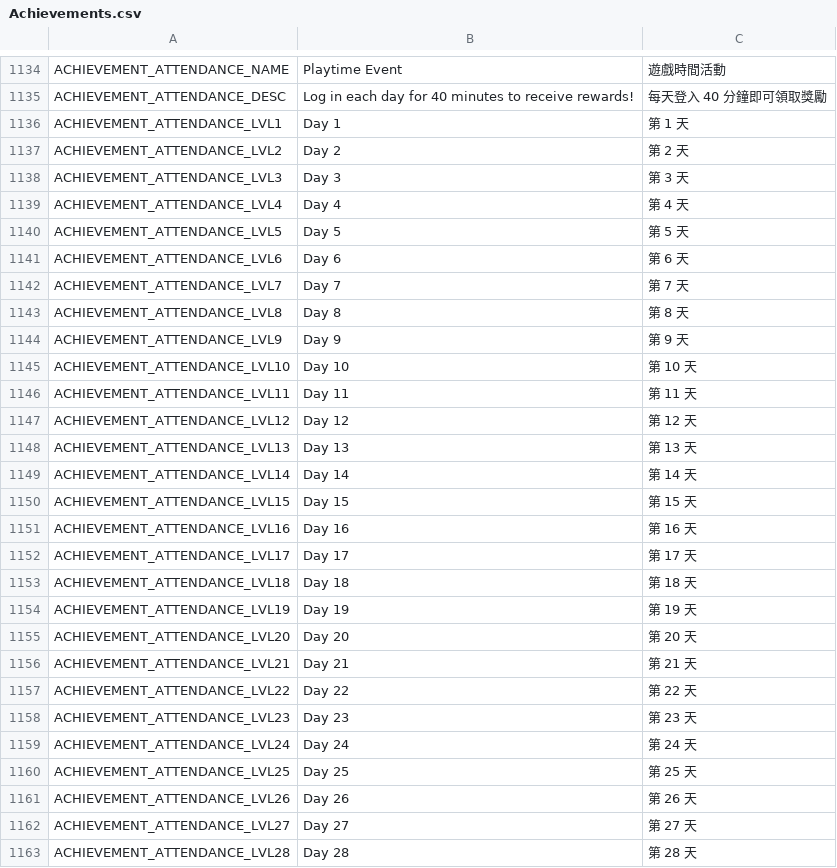
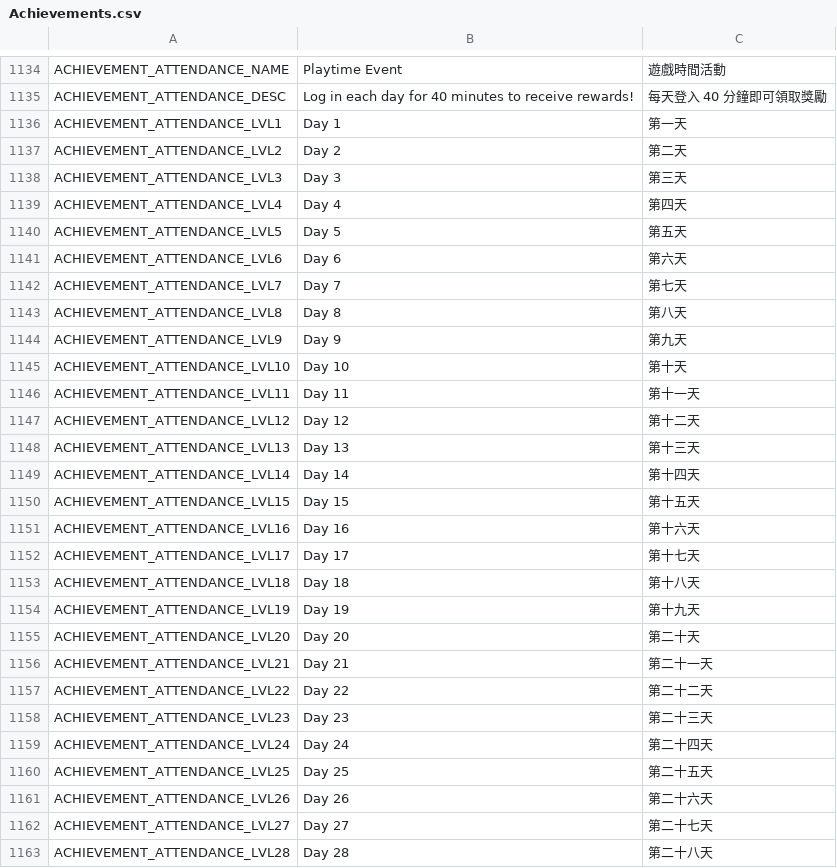
Before and after one commit to Gala-Lab/Flyff-Universe-Translations, a CSV file: Traditional_Chinese/Achievements.csv, drawn as a sheet; only a part is shown, gaps mark what is left out; the diff covers the shown part only.

Commit message:
Normalize Traditional Chinese ordinal numbers

```diff
--- a/Traditional_Chinese/Achievements.csv
+++ b/Traditional_Chinese/Achievements.csv
@@ -1135,29 +1135,29 @@ ACHIEVEMENT_ATTENDANCE_NAME,Playtime Event,遊戲時間活動
 ACHIEVEMENT_ATTENDANCE_DESC,Log in each day for 40 minutes to receive rewards!,每天登入 40 分鐘即可領取獎勵
-ACHIEVEMENT_ATTENDANCE_LVL1,Day 1,第 1 天
-ACHIEVEMENT_ATTENDANCE_LVL2,Day 2,第 2 天
-ACHIEVEMENT_ATTENDANCE_LVL3,Day 3,第 3 天
-ACHIEVEMENT_ATTENDANCE_LVL4,Day 4,第 4 天
-ACHIEVEMENT_ATTENDANCE_LVL5,Day 5,第 5 天
-ACHIEVEMENT_ATTENDANCE_LVL6,Day 6,第 6 天
-ACHIEVEMENT_ATTENDANCE_LVL7,Day 7,第 7 天
-ACHIEVEMENT_ATTENDANCE_LVL8,Day 8,第 8 天
-ACHIEVEMENT_ATTENDANCE_LVL9,Day 9,第 9 天
-ACHIEVEMENT_ATTENDANCE_LVL10,Day 10,第 10 天
-ACHIEVEMENT_ATTENDANCE_LVL11,Day 11,第 11 天
-ACHIEVEMENT_ATTENDANCE_LVL12,Day 12,第 12 天
-ACHIEVEMENT_ATTENDANCE_LVL13,Day 13,第 13 天
-ACHIEVEMENT_ATTENDANCE_LVL14,Day 14,第 14 天
-ACHIEVEMENT_ATTENDANCE_LVL15,Day 15,第 15 天
-ACHIEVEMENT_ATTENDANCE_LVL16,Day 16,第 16 天
-ACHIEVEMENT_ATTENDANCE_LVL17,Day 17,第 17 天
-ACHIEVEMENT_ATTENDANCE_LVL18,Day 18,第 18 天
-ACHIEVEMENT_ATTENDANCE_LVL19,Day 19,第 19 天
-ACHIEVEMENT_ATTENDANCE_LVL20,Day 20,第 20 天
-ACHIEVEMENT_ATTENDANCE_LVL21,Day 21,第 21 天
-ACHIEVEMENT_ATTENDANCE_LVL22,Day 22,第 22 天
-ACHIEVEMENT_ATTENDANCE_LVL23,Day 23,第 23 天
-ACHIEVEMENT_ATTENDANCE_LVL24,Day 24,第 24 天
-ACHIEVEMENT_ATTENDANCE_LVL25,Day 25,第 25 天
-ACHIEVEMENT_ATTENDANCE_LVL26,Day 26,第 26 天
-ACHIEVEMENT_ATTENDANCE_LVL27,Day 27,第 27 天
-ACHIEVEMENT_ATTENDANCE_LVL28,Day 28,第 28 天
+ACHIEVEMENT_ATTENDANCE_LVL1,Day 1,第一天
+ACHIEVEMENT_ATTENDANCE_LVL2,Day 2,第二天
+ACHIEVEMENT_ATTENDANCE_LVL3,Day 3,第三天
+ACHIEVEMENT_ATTENDANCE_LVL4,Day 4,第四天
+ACHIEVEMENT_ATTENDANCE_LVL5,Day 5,第五天
+ACHIEVEMENT_ATTENDANCE_LVL6,Day 6,第六天
+ACHIEVEMENT_ATTENDANCE_LVL7,Day 7,第七天
+ACHIEVEMENT_ATTENDANCE_LVL8,Day 8,第八天
+ACHIEVEMENT_ATTENDANCE_LVL9,Day 9,第九天
+ACHIEVEMENT_ATTENDANCE_LVL10,Day 10,第十天
+ACHIEVEMENT_ATTENDANCE_LVL11,Day 11,第十一天
+ACHIEVEMENT_ATTENDANCE_LVL12,Day 12,第十二天
+ACHIEVEMENT_ATTENDANCE_LVL13,Day 13,第十三天
+ACHIEVEMENT_ATTENDANCE_LVL14,Day 14,第十四天
+ACHIEVEMENT_ATTENDANCE_LVL15,Day 15,第十五天
+ACHIEVEMENT_ATTENDANCE_LVL16,Day 16,第十六天
+ACHIEVEMENT_ATTENDANCE_LVL17,Day 17,第十七天
+ACHIEVEMENT_ATTENDANCE_LVL18,Day 18,第十八天
+ACHIEVEMENT_ATTENDANCE_LVL19,Day 19,第十九天
+ACHIEVEMENT_ATTENDANCE_LVL20,Day 20,第二十天
+ACHIEVEMENT_ATTENDANCE_LVL21,Day 21,第二十一天
+ACHIEVEMENT_ATTENDANCE_LVL22,Day 22,第二十二天
+ACHIEVEMENT_ATTENDANCE_LVL23,Day 23,第二十三天
+ACHIEVEMENT_ATTENDANCE_LVL24,Day 24,第二十四天
+ACHIEVEMENT_ATTENDANCE_LVL25,Day 25,第二十五天
+ACHIEVEMENT_ATTENDANCE_LVL26,Day 26,第二十六天
+ACHIEVEMENT_ATTENDANCE_LVL27,Day 27,第二十七天
+ACHIEVEMENT_ATTENDANCE_LVL28,Day 28,第二十八天
```
Also changed, not shown: 48 edited cells elsewhere in this file, Traditional_Chinese/Dialogs.csv, Traditional_Chinese/DungeonQuests.csv, 9 other files.
